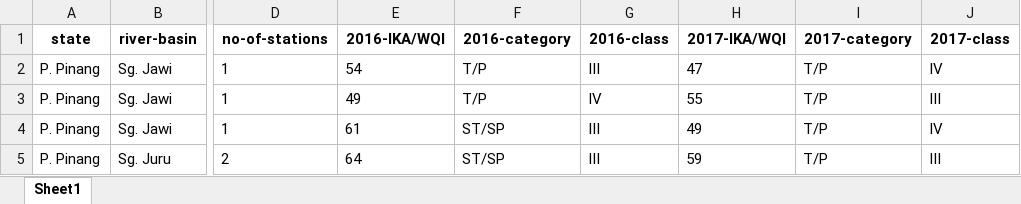
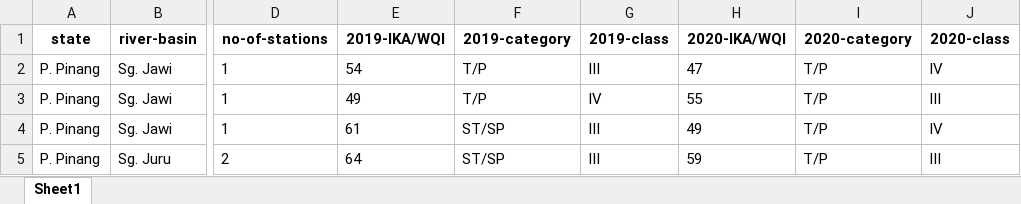
Before and after one commit to NoorHidayahZ/UN_Datathon2023, an Excel workbook: References/Jadual-2-3-sungai-tercemar-2020.xlsx, sheet Sheet1, drawn as a sheet; only a part is shown, gaps mark what is left out; values as stored, in another font and other column widths than the file's, no borders; the diff names each change by its address in the sheet, - before the commit and + after, or states it on an @@ line.

Commit message:
Update water quality data columns for 2019 and 2020

```diff
--- a/References/Jadual-2-3-sungai-tercemar-2020.xlsx (sheet Sheet1)
+++ b/References/Jadual-2-3-sungai-tercemar-2020.xlsx (sheet Sheet1)
-E1: 2016-IKA/WQI
+E1: 2019-IKA/WQI
-F1: 2016-category
+F1: 2019-category
-G1: 2016-class
+G1: 2019-class
-H1: 2017-IKA/WQI
+H1: 2020-IKA/WQI
-I1: 2017-category
+I1: 2020-category
-J1: 2017-class
+J1: 2020-class
```
Also changed, not shown: 1 other file.
